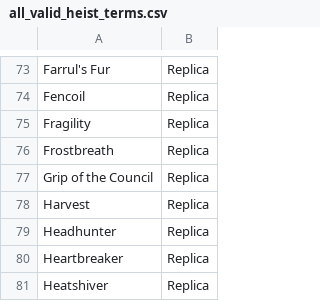
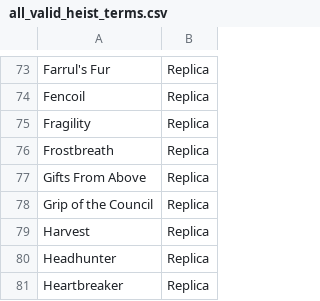
Before and after one commit to sokratis12GR/Curio-Tracker, a CSV file: all_valid_heist_terms.csv, drawn as a sheet; only a part is shown, gaps mark what is left out; the shorter side is filled out with more unchanged rows.

Commit message:
Added support for both csv and json data/export formats, defaults to CSV exporting but with the click of a button the data store/load can be changed on the fly. - Added BaseDataManager to allow interchangeability between CSV and JSON - Updated Curio Tracker so it no longer fails if you close the snippet capture with the new Windows Snippet Tool - Adjusted TreeManager to be able to handle the new functions, Deleting a record will now tell you which record was deleted to match the duplication - json_utils.py - holds the structural format of the export/json - Adjusted all instances of CSVManager with the data_manager from the currently set Mode via the Tool's interface - Updated to version 0.2.10.0 as it will be including the version updater bundled Refactored `write_csv_entry` -> `write_entry`,  `load_recent_parsed_items_from_csv` -> `load_recent_parsed_items`, `load_all_parsed_items_from_csv` -> `load_all_parsed_items` - Added Replica Gifts From Above to the pool. - Added Check for Updates button next to the tooltip as well as the data export mode button - Added a "Support" button ^^

```diff
--- a/all_valid_heist_terms.csv
+++ b/all_valid_heist_terms.csv
@@ -76,2 +76,3 @@ Fragility,Replica
 Frostbreath,Replica
+Gifts From Above,Replica
 Grip of the Council,Replica
```
Also changed, not shown: 15 other files.
